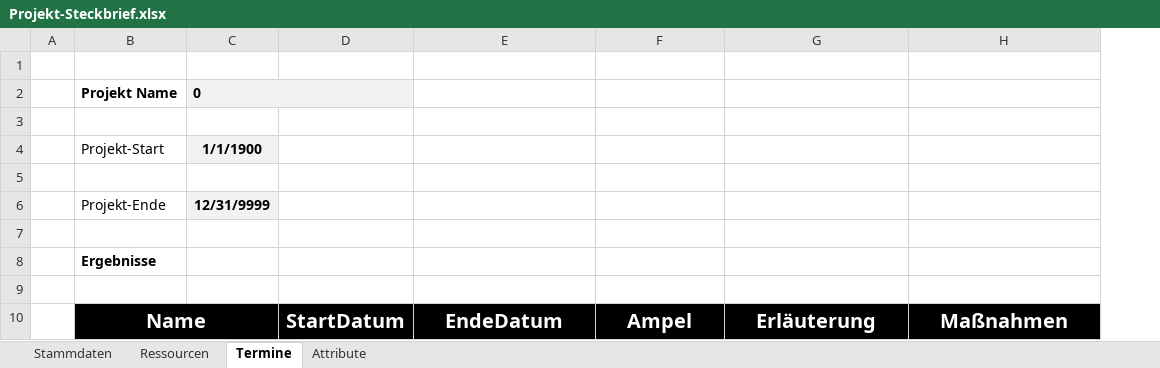
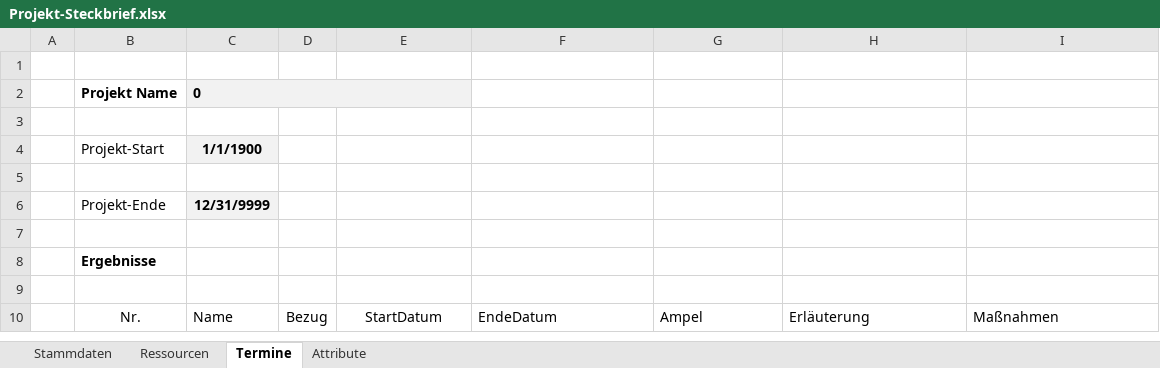
Before and after one commit to visbo-open-source/visbo-projectboard, an Excel workbook: Projectboard/Projectboard/bin/Debug/requirements/Projekt-Steckbrief.xlsx, sheet Termine, drawn as a sheet; values as stored, in another font and other column widths than the file's, no borders; conditional formats and table styles not drawn; removed rows and columns are numbered as before the commit, all else as after; the diff names each change by its address in the sheet, - before the commit and + after, or states it on an @@ line.

```diff
--- a/Projectboard/Projectboard/bin/Debug/requirements/Projekt-Steckbrief.xlsx (sheet Termine)
+++ b/Projectboard/Projectboard/bin/Debug/requirements/Projekt-Steckbrief.xlsx (sheet Termine)
+column D, row 10: Bezug
-B10: Name
+B10: Nr.
-B10:C10 fill: #000000
+B10:C10 fill: none
@@ B10 bold: on → off, text colour: #FFFFFF → black, text size: smaller @@
-B10:C10 merged
-C10: (empty)
+C10: Name
@@ E10:I10 fill: #000000 → none, bold: on → off, text colour: #FFFFFF → black, text size: smaller @@
-F10:I10 alignment: center
+F10:I10 alignment: left
```
Also changed, not shown: sheet Ressourcen, 8 other files.
